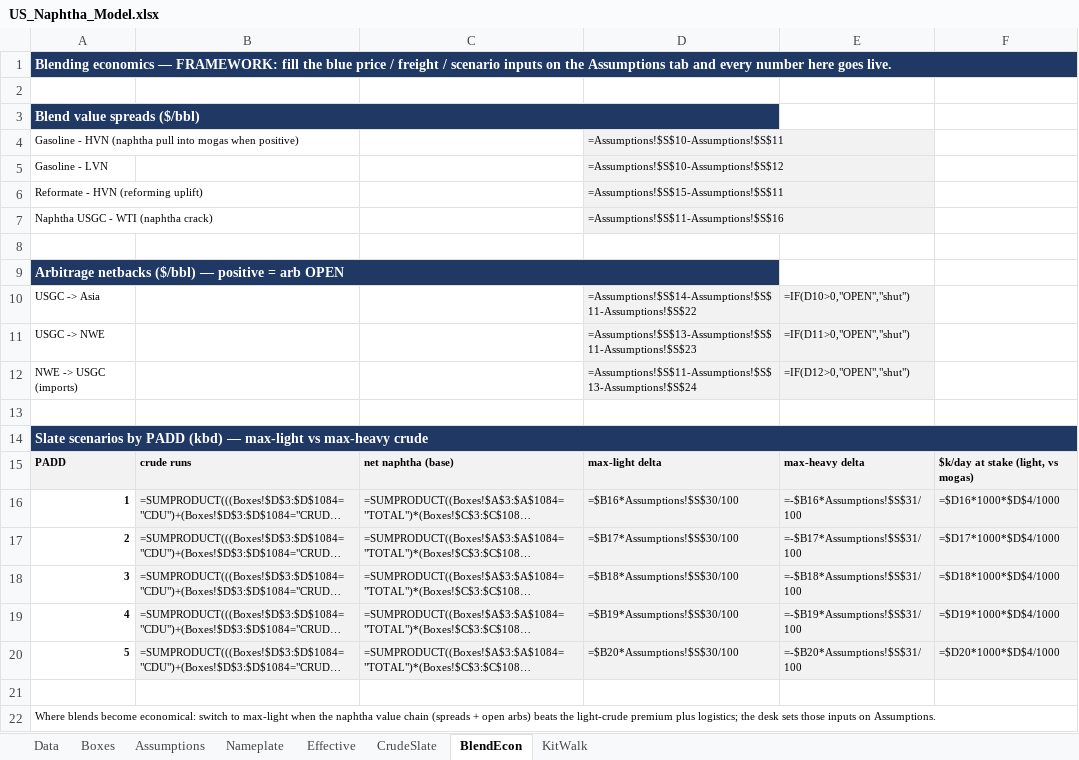
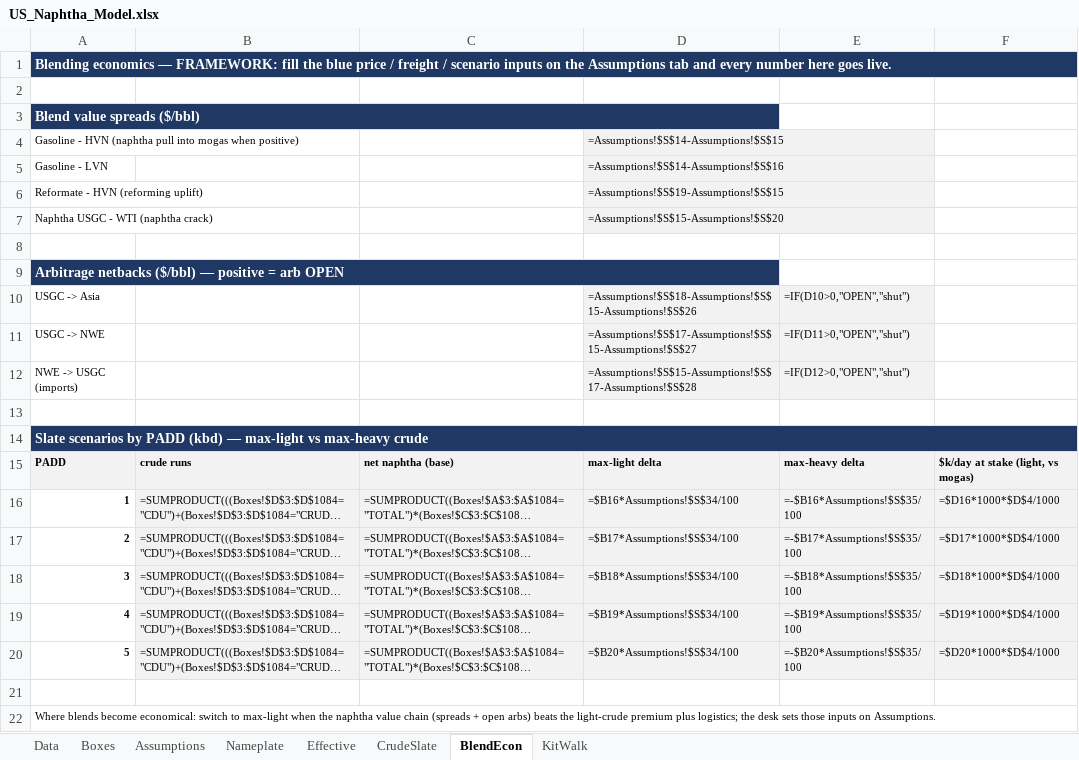
Before and after one commit to HoldenCole/Zero-Based-Model, an Excel workbook: dist/US_Naphtha_Model.xlsx, sheet BlendEcon, drawn as a sheet; long unchanged cells end in …; values as stored, in another font and other column widths than the file's, no borders; formulas without a stored value are shown as written; the diff names each change by its address in the sheet, - before the commit and + after, or states it on an @@ line.

```diff
--- a/dist/US_Naphtha_Model.xlsx (sheet BlendEcon)
+++ b/dist/US_Naphtha_Model.xlsx (sheet BlendEcon)
-D4: =Assumptions!$S$10-Assumptions!$S$11
+D4: =Assumptions!$S$14-Assumptions!$S$15
-D5: =Assumptions!$S$10-Assumptions!$S$12
+D5: =Assumptions!$S$14-Assumptions!$S$16
-D6: =Assumptions!$S$15-Assumptions!$S$11
+D6: =Assumptions!$S$19-Assumptions!$S$15
-D7: =Assumptions!$S$11-Assumptions!$S$16
+D7: =Assumptions!$S$15-Assumptions!$S$20
-D10: =Assumptions!$S$14-Assumptions!$S$11-Assumptions!$S$22
+D10: =Assumptions!$S$18-Assumptions!$S$15-Assumptions!$S$26
-D11: =Assumptions!$S$13-Assumptions!$S$11-Assumptions!$S$23
+D11: =Assumptions!$S$17-Assumptions!$S$15-Assumptions!$S$27
-D12: =Assumptions!$S$11-Assumptions!$S$13-Assumptions!$S$24
+D12: =Assumptions!$S$15-Assumptions!$S$17-Assumptions!$S$28
-D16: =$B16*Assumptions!$S$30/100
+D16: =$B16*Assumptions!$S$34/100
-E16: =-$B16*Assumptions!$S$31/100
+E16: =-$B16*Assumptions!$S$35/100
-D17: =$B17*Assumptions!$S$30/100
+D17: =$B17*Assumptions!$S$34/100
-E17: =-$B17*Assumptions!$S$31/100
+E17: =-$B17*Assumptions!$S$35/100
-D18: =$B18*Assumptions!$S$30/100
+D18: =$B18*Assumptions!$S$34/100
-E18: =-$B18*Assumptions!$S$31/100
+E18: =-$B18*Assumptions!$S$35/100
-D19: =$B19*Assumptions!$S$30/100
+D19: =$B19*Assumptions!$S$34/100
-E19: =-$B19*Assumptions!$S$31/100
+E19: =-$B19*Assumptions!$S$35/100
-D20: =$B20*Assumptions!$S$30/100
+D20: =$B20*Assumptions!$S$34/100
-E20: =-$B20*Assumptions!$S$31/100
+E20: =-$B20*Assumptions!$S$35/100
```
Also changed, not shown: sheet Boxes, sheet Data, sheet Effective, sheet Nameplate, sheet Assumptions, 2 other files.
